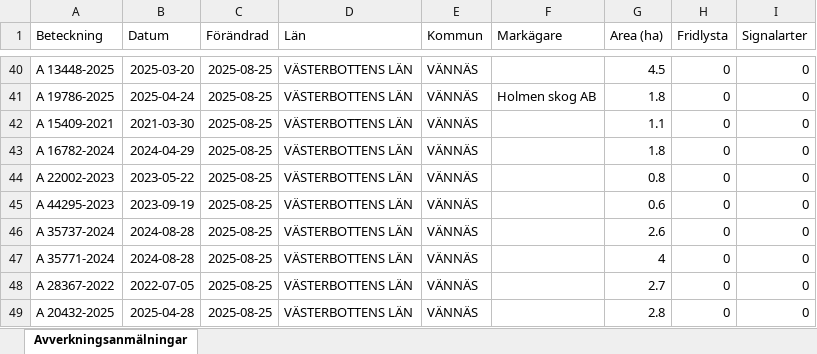
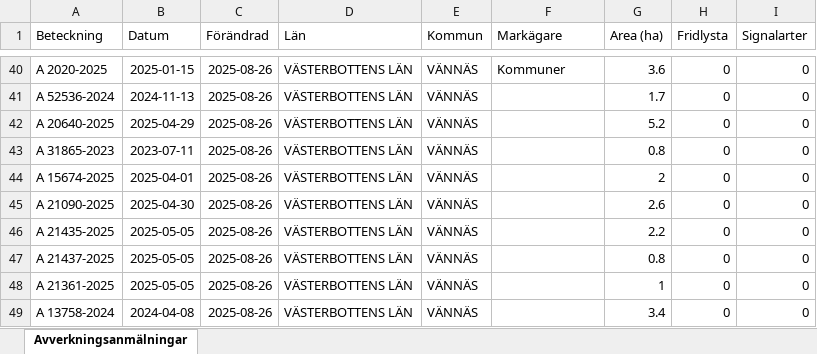
Before and after one commit to klasma/Logging_2460, an Excel workbook: Översikt VÄNNÄS.xlsx, sheet Avverkningsanmälningar, drawn as a sheet; only a part is shown, gaps mark what is left out; values as stored, in another font and other column widths than the file's, no borders; the diff covers the shown part only; the diff names each change by its address in the sheet, - before the commit and + after, or states it on an @@ line.

```diff
--- a/Översikt VÄNNÄS.xlsx (sheet Avverkningsanmälningar)
+++ b/Översikt VÄNNÄS.xlsx (sheet Avverkningsanmälningar)
-A40 (Beteckning): A 13448-2025
+A40 (Beteckning): A 2020-2025
-B40 (Datum): 2025-03-20
+B40 (Datum): 2025-01-15
-C40:C49 (Förändrad): 2025-08-25
+C40:C49 (Förändrad): 2025-08-26
-F40 (Markägare): (empty)
+F40 (Markägare): Kommuner
-G40 (Area (ha)): 4.5
+G40 (Area (ha)): 3.6
-A41 (Beteckning): A 19786-2025
+A41 (Beteckning): A 52536-2024
-B41 (Datum): 2025-04-24
+B41 (Datum): 2024-11-13
-F41 (Markägare): Holmen skog AB
+F41 (Markägare): (empty)
-G41 (Area (ha)): 1.8
+G41 (Area (ha)): 1.7
-A42 (Beteckning): A 15409-2021
+A42 (Beteckning): A 20640-2025
-B42 (Datum): 2021-03-30
+B42 (Datum): 2025-04-29
-G42 (Area (ha)): 1.1
+G42 (Area (ha)): 5.2
-A43 (Beteckning): A 16782-2024
+A43 (Beteckning): A 31865-2023
-B43 (Datum): 2024-04-29
+B43 (Datum): 2023-07-11
-G43 (Area (ha)): 1.8
+G43 (Area (ha)): 0.8
-A44 (Beteckning): A 22002-2023
+A44 (Beteckning): A 15674-2025
-B44 (Datum): 2023-05-22
+B44 (Datum): 2025-04-01
-G44 (Area (ha)): 0.8
+G44 (Area (ha)): 2
-A45 (Beteckning): A 44295-2023
+A45 (Beteckning): A 21090-2025
-B45 (Datum): 2023-09-19
+B45 (Datum): 2025-04-30
-G45 (Area (ha)): 0.6
+G45 (Area (ha)): 2.6
-A46 (Beteckning): A 35737-2024
+A46 (Beteckning): A 21435-2025
-B46:B47 (Datum): 2024-08-28
+B46:B47 (Datum): 2025-05-05
-G46 (Area (ha)): 2.6
+G46 (Area (ha)): 2.2
-A47 (Beteckning): A 35771-2024
+A47 (Beteckning): A 21437-2025
-G47 (Area (ha)): 4
+G47 (Area (ha)): 0.8
-A48 (Beteckning): A 28367-2022
+A48 (Beteckning): A 21361-2025
-B48 (Datum): 2022-07-05
+B48 (Datum): 2025-05-05
-G48 (Area (ha)): 2.7
+G48 (Area (ha)): 1
-A49 (Beteckning): A 20432-2025
+A49 (Beteckning): A 13758-2024
-B49 (Datum): 2025-04-28
+B49 (Datum): 2024-04-08
-G49 (Area (ha)): 2.8
+G49 (Area (ha)): 3.4
```
Also changed, not shown: 800 edited cells elsewhere in this sheet, artfynd/A 19776-2025 artfynd.xlsx, artfynd/A 21711-2025 artfynd.xlsx, 46 other files.
